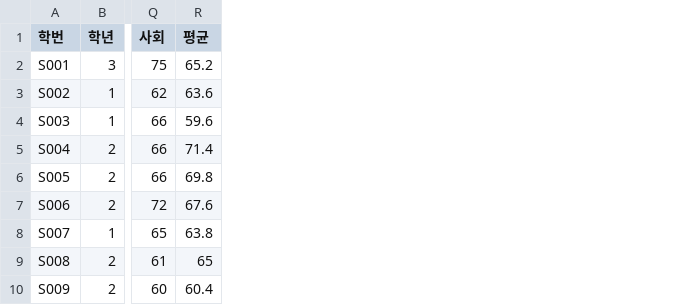
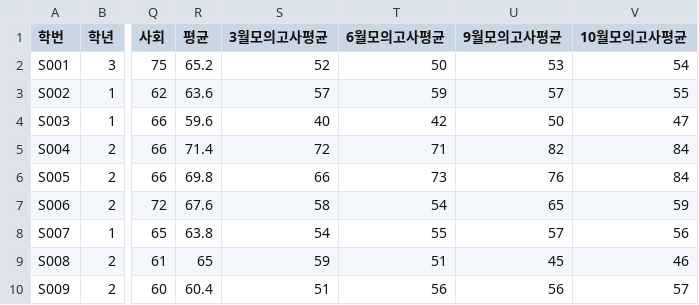
Before and after one commit to js-ie/studentdata, a CSV file: student_data.csv, drawn as a sheet; only a part is shown, gaps mark what is left out; the diff names each change by its address in the sheet, - before the commit and + after, or states it on an @@ line.

Commit message:
Add files via upload

```diff
--- a/student_data.csv
+++ b/student_data.csv
+column S (3월모의고사평균), rows 2-10: 52 | 57 | 40 | 72 | 66 | 58 | 54 | 59 | 51
+column T (6월모의고사평균), rows 2-10: 50 | 59 | 42 | 71 | 73 | 54 | 55 | 51 | 56
+column U (9월모의고사평균), rows 2-10: 53 | 57 | 50 | 82 | 76 | 65 | 57 | 45 | 56
+column V (10월모의고사평균), rows 2-10: 54 | 55 | 47 | 84 | 84 | 59 | 56 | 46 | 57
```
